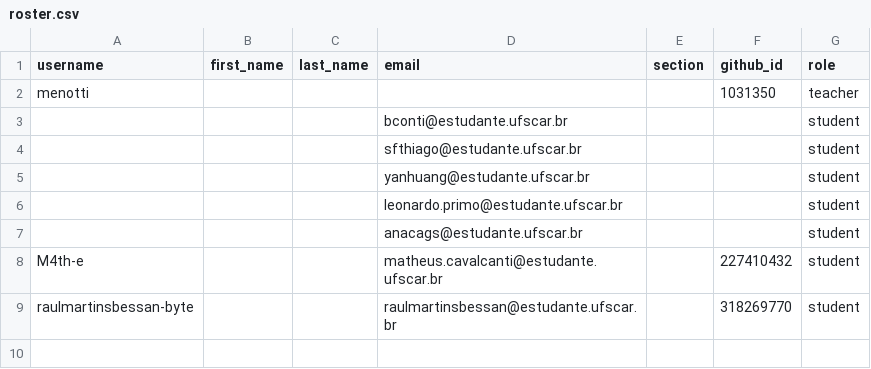
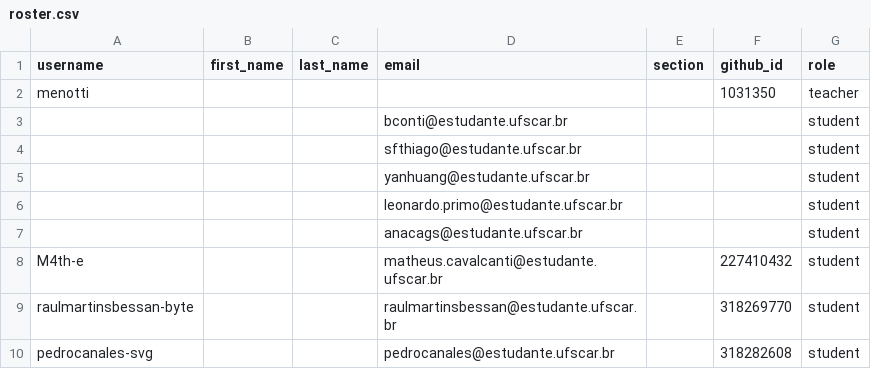
Before and after one commit to DC-UFSCar/classroom50, a CSV file: mm2026s2/roster.csv, drawn as a sheet; the diff names each change by its address in the sheet, - before the commit and + after, or states it on an @@ line.

Commit message:
[Classroom 50] Sync roster from teams: mm2026s2

```diff
--- a/mm2026s2/roster.csv
+++ b/mm2026s2/roster.csv
+row 10: pedrocanales-svg |  |  | pedrocanales@estudante.ufscar.br |  | 318282608 | student
```
